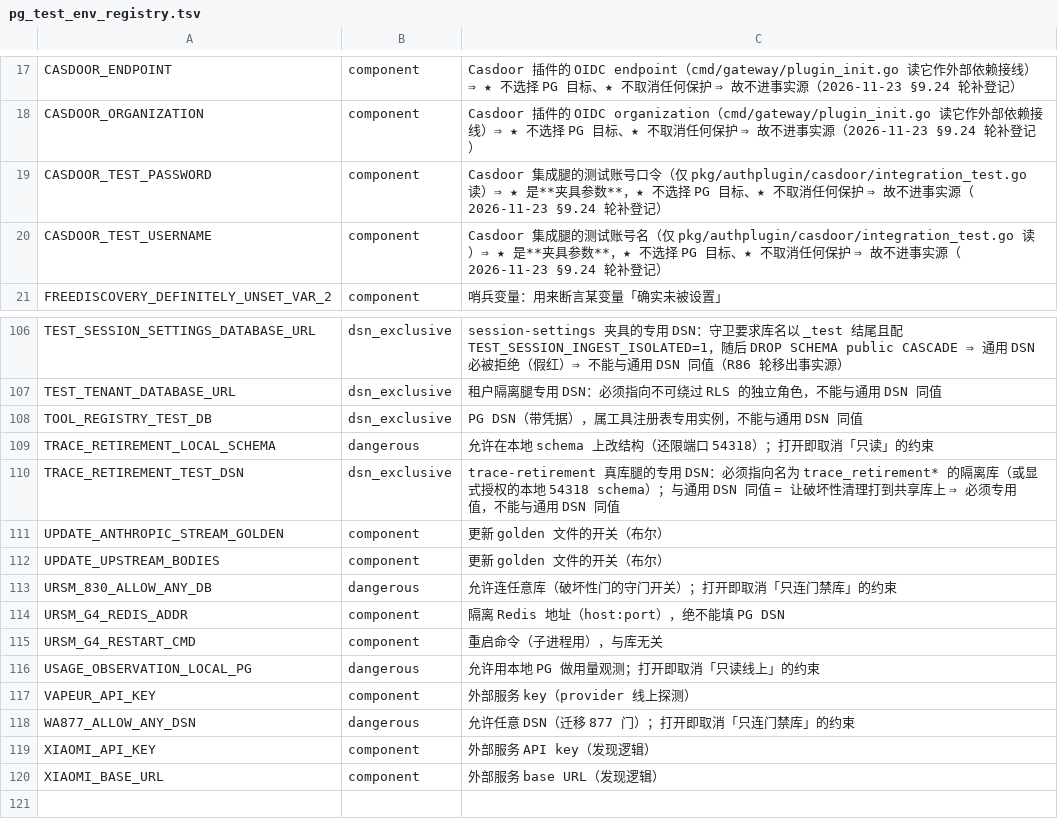
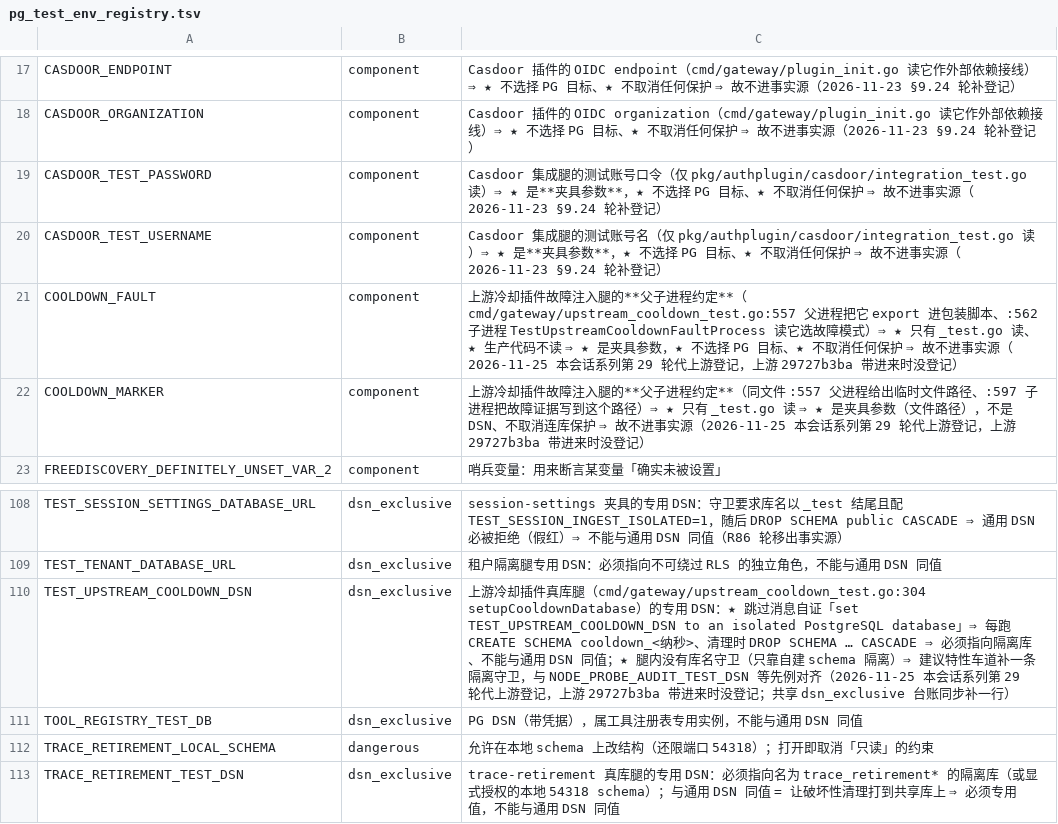
Before and after one commit to halfking/ai-native-gateway-core, a TSV file: scripts/ursmcheck/pg_test_env_registry.tsv, drawn as a sheet; only a part is shown, gaps mark what is left out; the shorter side is filled out with more unchanged rows.

Commit message:
fix(guards): 代上游收口 29727b3ba 带来的 5 条门红 —— 路由生成器跳过「字面量方法前缀＋拼接路径」＋ 三个测试环境变量登记 ＋ 三份插件清单在普查表归属
- 归因：纯上游树 29727b3ba（不含本轮任何改动）同条件对照 ⇒ 同 5 条红、失败集合逐条相同 ⇒ 上游引入
- 路由快照（TestAdminRoutesSnapshotMatchesGenerator / RowCount）：上游在
  plugin-runtime/remediation/child/server.go 新写 3 条 "GET "+表达式 形态的注册 ⇒ 生成器只匹配到
  字面量前缀、吐出 path 为空的行 ⇒ 刷新快照被 RowsAreWellFormed 拒掉、不刷新则行数不等 ⇒ 两条门互锁。
  修的是生成器（实现与它自述的「拼接的抽不出来」不一致）：剥掉方法前缀后 path 为空的调用整条跳过；
  仓内快照回到 730 行、与已提交版本逐字节相同（POST 面台账不用动）；3 条登记进生成器头部「已知不注册 ③」；
  非空前缀拼接（"/debug/pprof/"+name）这个历史边界如实登记、不扩口径（扩了要连带改 POST 面台账）；
  新增回归钉 TestAdminRoutesGeneratorSkipsEmptyPathConcatenations（生成器换回未修版本 ⇒ 新钉与行数门同时红）
- 真库腿 DSN（TestRealDBLegsUseDeclaredDSNEnvNames）：TEST_UPSTREAM_COOLDOWN_DSN 的跳过消息自述必须隔离库
  ⇒ dsn_exclusive：登记册与共享 dsn_exclusive 台账各补一行（事实源不导出）
- 测试环境变量登记册（TestPGTestEnvRegistryCoversEveryGapName）：COOLDOWN_FAULT / COOLDOWN_MARKER 是故障注入腿的
  父子进程约定 ⇒ component；登记册按名字序补 3 行（112 → 115）
- 登记册普查（TestStructuredRegistryCensusCoversEveryCandidate）：三份新插件清单按 excluded 归属并写明两个测试读方
  （读方是会 go build 插件并起控制器子进程的集成测试 ⇒ 接进行为化掏空循环会让每轮全量读数多跑数分钟）
- 读数：关联各族（路由／真库腿／登记册／普查／掏空／POST 面／AGENTS／冲突标记）83 个顶层测试 0 FAIL
- 登记（未修）：该真库腿没有库名/隔离守卫；三份插件清单没有轻量 schema 读方；三个新插件没有 Makefile 目标与部署接线

```diff
--- a/scripts/ursmcheck/pg_test_env_registry.tsv
+++ b/scripts/ursmcheck/pg_test_env_registry.tsv
@@ -20,2 +20,4 @@ CASDOOR_TEST_PASSWORD	component	Casdoor 集成腿的测试账号口令（仅 pkg
 CASDOOR_TEST_USERNAME	component	Casdoor 集成腿的测试账号名（仅 pkg/authplugin/casdoor/integration_test.go 读）⇒ ★ 是**夹具参数**，★ 不选择 PG 目标、★ 不取消任何保护 ⇒ 故不进事实源（2026-11-23 §9.24 轮补登记）
+COOLDOWN_FAULT	component	上游冷却插件故障注入腿的**父子进程约定**（cmd/gateway/upstream_cooldown_test.go:557 父进程把它 export 进包装脚本、:562 子进程 TestUpstreamCooldownFaultProcess 读它选故障模式）⇒ ★ 只有 _test.go 读、★ 生产代码不读 ⇒ ★ 是夹具参数，★ 不选择 PG 目标、★ 不取消任何保护 ⇒ 故不进事实源（2026-11-25 本会话系列第 29 轮代上游登记，上游 29727b3ba 带进来时没登记）
+COOLDOWN_MARKER	component	上游冷却插件故障注入腿的**父子进程约定**（同文件 :557 父进程给出临时文件路径、:597 子进程把故障证据写到这个路径）⇒ ★ 只有 _test.go 读 ⇒ ★ 是夹具参数（文件路径），不是 DSN、不取消连库保护 ⇒ 故不进事实源（2026-11-25 本会话系列第 29 轮代上游登记，上游 29727b3ba 带进来时没登记）
 FREEDISCOVERY_DEFINITELY_UNSET_VAR_2	component	哨兵变量：用来断言某变量「确实未被设置」
@@ -107,2 +109,3 @@ TEST_SESSION_SETTINGS_DATABASE_URL	dsn_exclusive	session-settings 夹具的专
 TEST_TENANT_DATABASE_URL	dsn_exclusive	租户隔离腿专用 DSN：必须指向不可绕过 RLS 的独立角色，不能与通用 DSN 同值
+TEST_UPSTREAM_COOLDOWN_DSN	dsn_exclusive	上游冷却插件真库腿（cmd/gateway/upstream_cooldown_test.go:304 setupCooldownDatabase）的专用 DSN：★ 跳过消息自证「set TEST_UPSTREAM_COOLDOWN_DSN to an isolated PostgreSQL database」⇒ 每跑 CREATE SCHEMA cooldown_<纳秒>、清理时 DROP SCHEMA … CASCADE ⇒ 必须指向隔离库、不能与通用 DSN 同值；★ 腿内没有库名守卫（只靠自建 schema 隔离）⇒ 建议特性车道补一条隔离守卫，与 NODE_PROBE_AUDIT_TEST_DSN 等先例对齐（2026-11-25 本会话系列第 29 轮代上游登记，上游 29727b3ba 带进来时没登记；共享 dsn_exclusive 台账同步补一行）
 TOOL_REGISTRY_TEST_DB	dsn_exclusive	PG DSN（带凭据），属工具注册表专用实例，不能与通用 DSN 同值
```
Also changed, not shown: scripts/audit/dsn_exclusive_registry.tsv, 3 other files.
